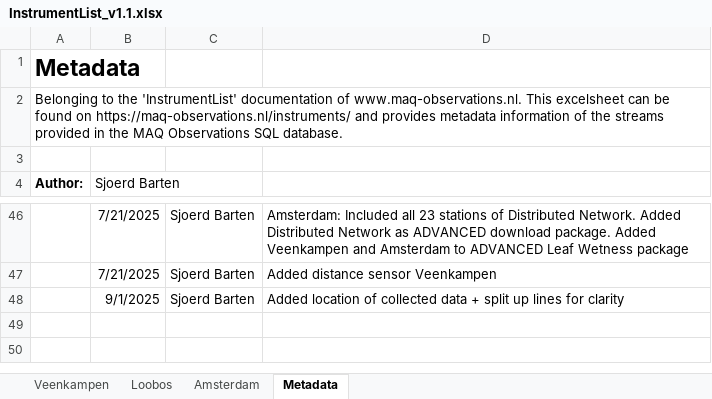
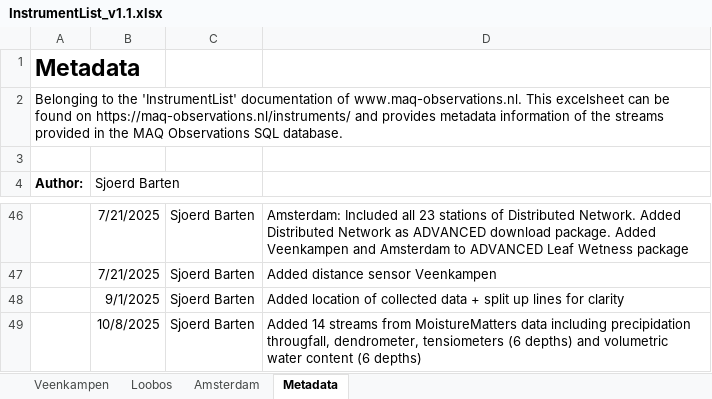
Before and after one commit to MAQ-Observations/post-processing, an Excel workbook: InstrumentList_v1.1.xlsx, sheet Metadata, drawn as a sheet; only a part is shown, gaps mark what is left out; values as stored, in another font and other column widths than the file's, no borders; the diff names each change by its address in the sheet, - before the commit and + after, or states it on an @@ line.

```diff
--- a/InstrumentList_v1.1.xlsx (sheet Metadata)
+++ b/InstrumentList_v1.1.xlsx (sheet Metadata)
+row 49:  | 10/8/2025 | Sjoerd Barten | Added 14 streams from MoistureMatters data including precipidation througfall, dendrometer, tensiometers (6 depths) and volumetric water content (6 depths)
```
Also changed, not shown: sheet Loobos.
